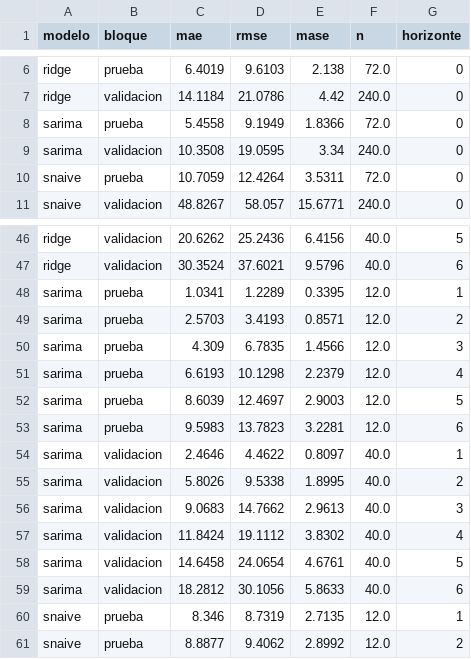
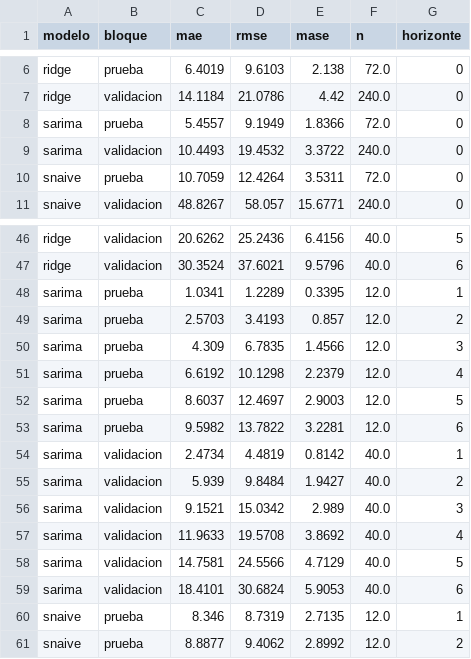
Before and after one commit to camilo1503/agroinsumos-pronostico, a CSV file: reports/metricas.csv, drawn as a sheet; only a part is shown, gaps mark what is left out.

```diff
--- a/reports/metricas.csv
+++ b/reports/metricas.csv
@@ -7,4 +7,4 @@ ridge,prueba,6.4019,9.6103,2.138,72.0,0
 ridge,validacion,14.1184,21.0786,4.42,240.0,0
-sarima,prueba,5.4558,9.1949,1.8366,72.0,0
-sarima,validacion,10.3508,19.0595,3.34,240.0,0
+sarima,prueba,5.4557,9.1949,1.8366,72.0,0
+sarima,validacion,10.4493,19.4532,3.3722,240.0,0
 snaive,prueba,10.7059,12.4264,3.5311,72.0,0
@@ -48,13 +48,13 @@ ridge,validacion,30.3524,37.6021,9.5796,40.0,6
 sarima,prueba,1.0341,1.2289,0.3395,12.0,1
-sarima,prueba,2.5703,3.4193,0.8571,12.0,2
+sarima,prueba,2.5703,3.4193,0.857,12.0,2
 sarima,prueba,4.309,6.7835,1.4566,12.0,3
-sarima,prueba,6.6193,10.1298,2.2379,12.0,4
-sarima,prueba,8.6039,12.4697,2.9003,12.0,5
-sarima,prueba,9.5983,13.7823,3.2281,12.0,6
-sarima,validacion,2.4646,4.4622,0.8097,40.0,1
-sarima,validacion,5.8026,9.5338,1.8995,40.0,2
-sarima,validacion,9.0683,14.7662,2.9613,40.0,3
-sarima,validacion,11.8424,19.1112,3.8302,40.0,4
-sarima,validacion,14.6458,24.0654,4.6761,40.0,5
-sarima,validacion,18.2812,30.1056,5.8633,40.0,6
+sarima,prueba,6.6192,10.1298,2.2379,12.0,4
+sarima,prueba,8.6037,12.4697,2.9003,12.0,5
+sarima,prueba,9.5982,13.7822,3.2281,12.0,6
+sarima,validacion,2.4734,4.4819,0.8142,40.0,1
+sarima,validacion,5.939,9.8484,1.9427,40.0,2
+sarima,validacion,9.1521,15.0342,2.989,40.0,3
+sarima,validacion,11.9633,19.5708,3.8692,40.0,4
+sarima,validacion,14.7581,24.5566,4.7129,40.0,5
+sarima,validacion,18.4101,30.6824,5.9053,40.0,6
 snaive,prueba,8.346,8.7319,2.7135,12.0,1
```
Also changed, not shown: data/processed/producto_pronostico.csv, data/processed/producto_resumen.csv, 6 other files.
